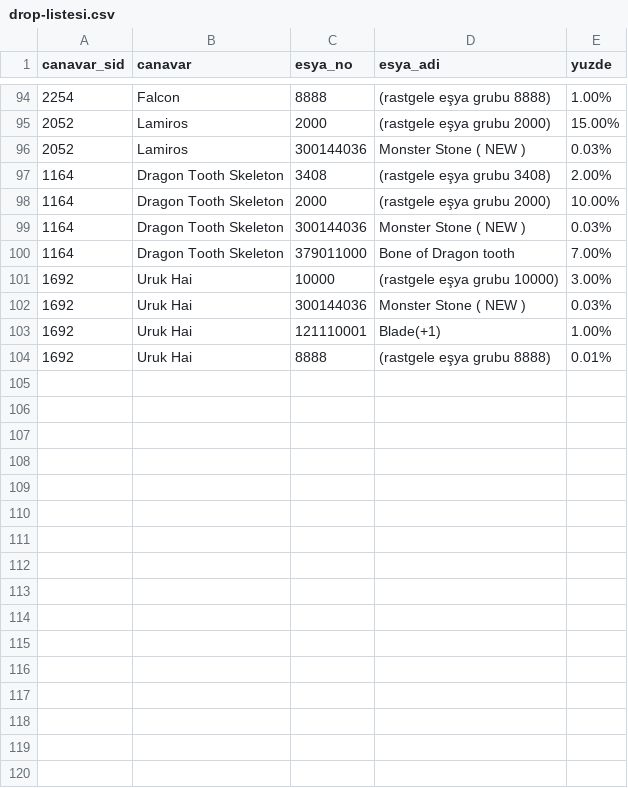
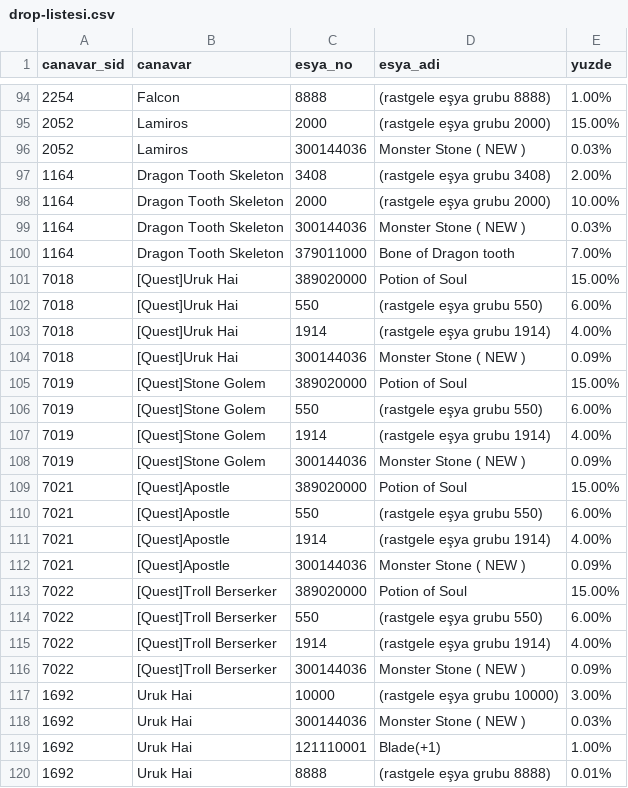
Before and after one commit to kingces7/knightonlinetarayici, a CSV file: harita/Eslant/drop-listesi.csv, drawn as a sheet; only a part is shown, gaps mark what is left out; the diff names each change by its address in the sheet, - before the commit and + after, or states it on an @@ line.

```diff
--- a/harita/Eslant/drop-listesi.csv
+++ b/harita/Eslant/drop-listesi.csv
+row 101: 7018 | [Quest]Uruk Hai | 389020000 | Potion of Soul | 15.00%
+row 102: 7018 | [Quest]Uruk Hai | 550 | (rastgele eşya grubu 550) | 6.00%
+row 103: 7018 | [Quest]Uruk Hai | 1914 | (rastgele eşya grubu 1914) | 4.00%
+row 104: 7018 | [Quest]Uruk Hai | 300144036 | Monster Stone ( NEW ) | 0.09%
+row 105: 7019 | [Quest]Stone Golem | 389020000 | Potion of Soul | 15.00%
+row 106: 7019 | [Quest]Stone Golem | 550 | (rastgele eşya grubu 550) | 6.00%
+row 107: 7019 | [Quest]Stone Golem | 1914 | (rastgele eşya grubu 1914) | 4.00%
+row 108: 7019 | [Quest]Stone Golem | 300144036 | Monster Stone ( NEW ) | 0.09%
+row 109: 7021 | [Quest]Apostle | 389020000 | Potion of Soul | 15.00%
+row 110: 7021 | [Quest]Apostle | 550 | (rastgele eşya grubu 550) | 6.00%
+row 111: 7021 | [Quest]Apostle | 1914 | (rastgele eşya grubu 1914) | 4.00%
+row 112: 7021 | [Quest]Apostle | 300144036 | Monster Stone ( NEW ) | 0.09%
+row 113: 7022 | [Quest]Troll Berserker | 389020000 | Potion of Soul | 15.00%
+row 114: 7022 | [Quest]Troll Berserker | 550 | (rastgele eşya grubu 550) | 6.00%
+row 115: 7022 | [Quest]Troll Berserker | 1914 | (rastgele eşya grubu 1914) | 4.00%
+row 116: 7022 | [Quest]Troll Berserker | 300144036 | Monster Stone ( NEW ) | 0.09%
```
Also changed, not shown: harita/El Morad Castle/drop-listesi.csv, harita/El Morad Castle/npc-listesi.csv, 54 other files.
